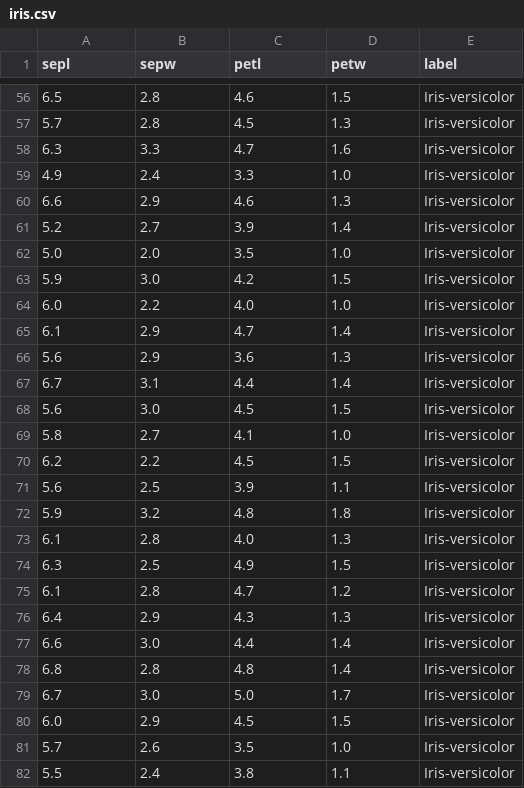
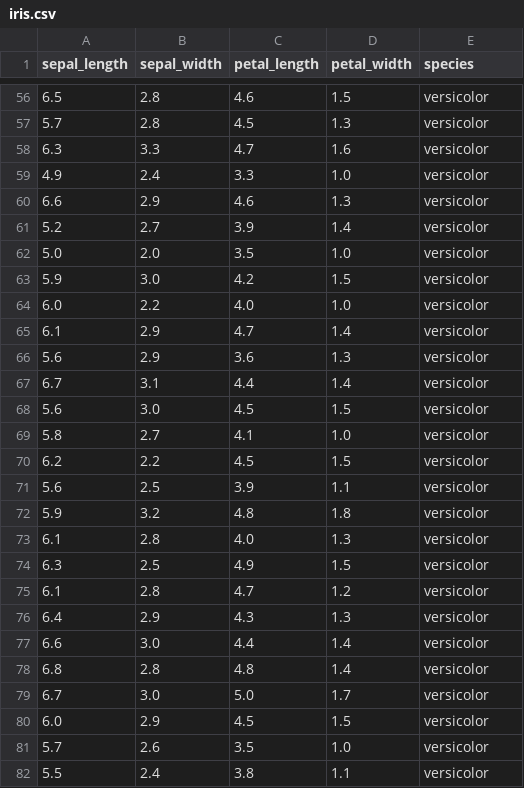
Before and after one commit to alhaol/csv, a CSV file: iris.csv, drawn as a sheet; only a part is shown, gaps mark what is left out; the diff covers the shown part only.

```diff
--- a/iris.csv
+++ b/iris.csv
@@ -1 +1 @@
-sepl,sepw,petl,petw,label
+sepal_length,sepal_width,petal_length,petal_width,species
@@ -56,27 +56,27 @@ sepl,sepw,petl,petw,label
-6.5,2.8,4.6,1.5,Iris-versicolor
-5.7,2.8,4.5,1.3,Iris-versicolor
-6.3,3.3,4.7,1.6,Iris-versicolor
-4.9,2.4,3.3,1.0,Iris-versicolor
-6.6,2.9,4.6,1.3,Iris-versicolor
-5.2,2.7,3.9,1.4,Iris-versicolor
-5.0,2.0,3.5,1.0,Iris-versicolor
-5.9,3.0,4.2,1.5,Iris-versicolor
-6.0,2.2,4.0,1.0,Iris-versicolor
-6.1,2.9,4.7,1.4,Iris-versicolor
-5.6,2.9,3.6,1.3,Iris-versicolor
-6.7,3.1,4.4,1.4,Iris-versicolor
-5.6,3.0,4.5,1.5,Iris-versicolor
-5.8,2.7,4.1,1.0,Iris-versicolor
-6.2,2.2,4.5,1.5,Iris-versicolor
-5.6,2.5,3.9,1.1,Iris-versicolor
-5.9,3.2,4.8,1.8,Iris-versicolor
-6.1,2.8,4.0,1.3,Iris-versicolor
-6.3,2.5,4.9,1.5,Iris-versicolor
-6.1,2.8,4.7,1.2,Iris-versicolor
-6.4,2.9,4.3,1.3,Iris-versicolor
-6.6,3.0,4.4,1.4,Iris-versicolor
-6.8,2.8,4.8,1.4,Iris-versicolor
-6.7,3.0,5.0,1.7,Iris-versicolor
-6.0,2.9,4.5,1.5,Iris-versicolor
-5.7,2.6,3.5,1.0,Iris-versicolor
-5.5,2.4,3.8,1.1,Iris-versicolor
+6.5,2.8,4.6,1.5,versicolor
+5.7,2.8,4.5,1.3,versicolor
+6.3,3.3,4.7,1.6,versicolor
+4.9,2.4,3.3,1.0,versicolor
+6.6,2.9,4.6,1.3,versicolor
+5.2,2.7,3.9,1.4,versicolor
+5.0,2.0,3.5,1.0,versicolor
+5.9,3.0,4.2,1.5,versicolor
+6.0,2.2,4.0,1.0,versicolor
+6.1,2.9,4.7,1.4,versicolor
+5.6,2.9,3.6,1.3,versicolor
+6.7,3.1,4.4,1.4,versicolor
+5.6,3.0,4.5,1.5,versicolor
+5.8,2.7,4.1,1.0,versicolor
+6.2,2.2,4.5,1.5,versicolor
+5.6,2.5,3.9,1.1,versicolor
+5.9,3.2,4.8,1.8,versicolor
+6.1,2.8,4.0,1.3,versicolor
+6.3,2.5,4.9,1.5,versicolor
+6.1,2.8,4.7,1.2,versicolor
+6.4,2.9,4.3,1.3,versicolor
+6.6,3.0,4.4,1.4,versicolor
+6.8,2.8,4.8,1.4,versicolor
+6.7,3.0,5.0,1.7,versicolor
+6.0,2.9,4.5,1.5,versicolor
+5.7,2.6,3.5,1.0,versicolor
+5.5,2.4,3.8,1.1,versicolor
```
Also changed, not shown: 126 edited cells elsewhere in this file, 2 other files.
